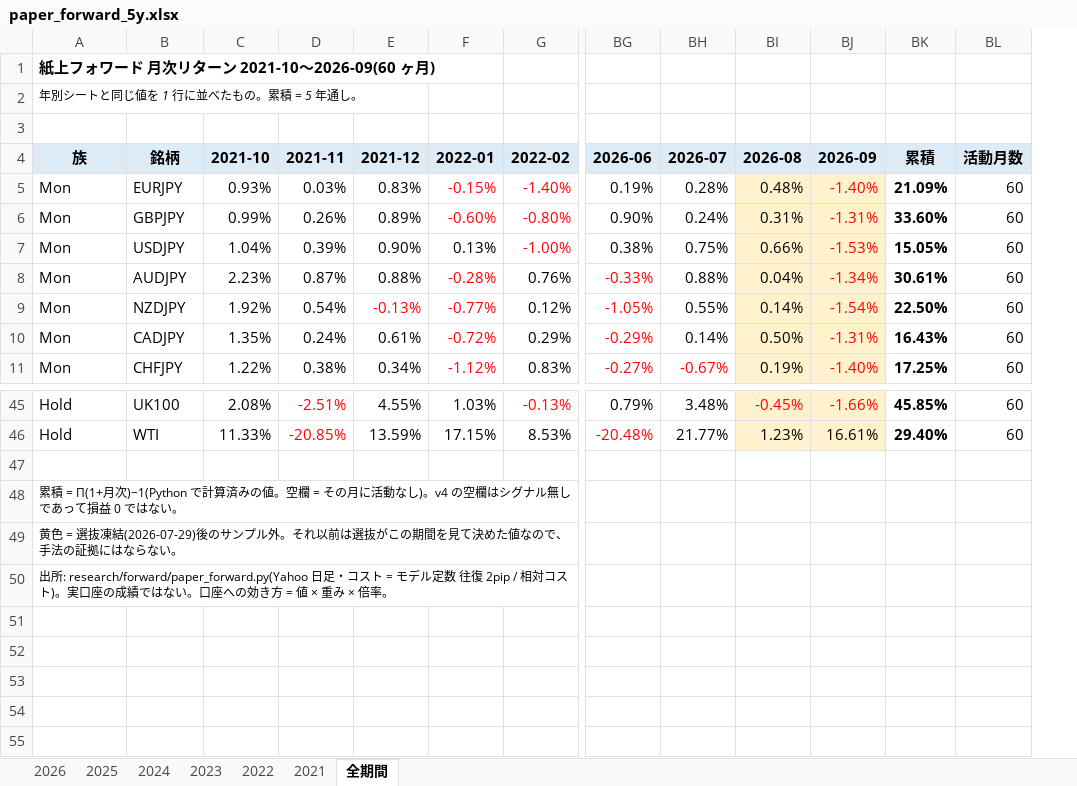
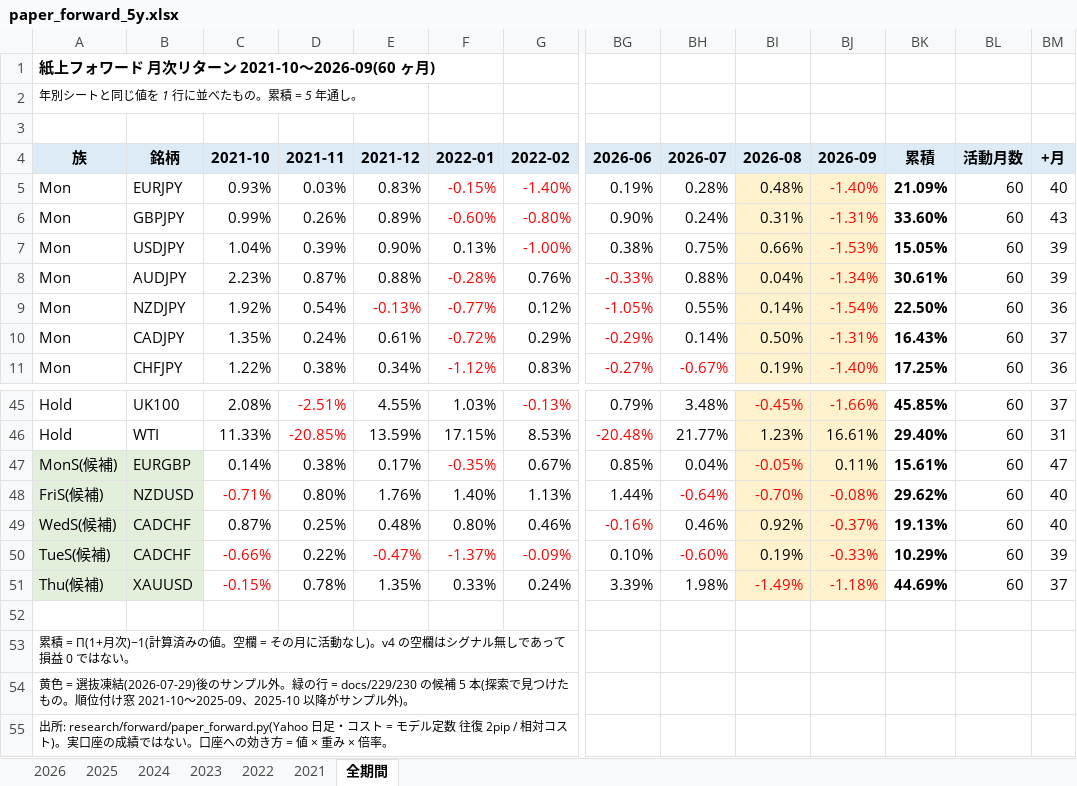
Before and after one commit to iq87jun-star/chien-monitor, an Excel workbook: research/results/paper_forward_5y.xlsx, sheet 全期間, drawn as a sheet; only a part is shown, gaps mark what is left out; values as stored, in another font and other column widths than the file's, no borders; conditional formats not drawn; addresses are those after the commit; rows hold the shown columns only; the diff names each change by its address in the sheet, - before the commit and + after, or states it on an @@ line.

```diff
--- a/research/results/paper_forward_5y.xlsx (sheet 全期間)
+++ b/research/results/paper_forward_5y.xlsx (sheet 全期間)
+column BM (+月), rows 5-11: 40 | 43 | 39 | 39 | 36 | 37 | 36; rows 45-46: 37 | 31
+row 47: MonS(候補) | EURGBP | 0.14% | 0.38% | 0.17% | -0.35% | 0.67% | 0.85% | 0.04% | -0.05% | 0.11% | 15.61% | 60 | 47
+row 48: FriS(候補) | NZDUSD | -0.71% | 0.80% | 1.76% | 1.40% | 1.13% | 1.44% | -0.64% | -0.70% | -0.08% | 29.62% | 60 | 40
+row 49: WedS(候補) | CADCHF | 0.87% | 0.25% | 0.48% | 0.80% | 0.46% | -0.16% | 0.46% | 0.92% | -0.37% | 19.13% | 60 | 40
+row 50: TueS(候補) | CADCHF | -0.66% | 0.22% | -0.47% | -1.37% | -0.09% | 0.10% | -0.60% | 0.19% | -0.33% | 10.29% | 60 | 39
+row 51: Thu(候補) | XAUUSD | -0.15% | 0.78% | 1.35% | 0.33% | 0.24% | 3.39% | 1.98% | -1.49% | -1.18% | 44.69% | 60 | 37
-A53 (族): …= Π(1+月次)−1(Python で計算済み…
+A53 (族): …= Π(1+月次)−1(計算済み…
-A54 (族): …プル外。それ以前は選抜がこの期間を見て決めた値なので、手法の証拠にはならない。
+A54 (族): …プル外。緑の行 = docs/229/230 の候補 5 本(探索で見つけたもの。順位付け窓 2021-10〜2025-09、2025-10 以降がサンプル外)。
```
Also changed, not shown: sheet 2025, sheet 2024, sheet 2023, sheet 2022, sheet 2026, sheet 2021, 3 other files.
